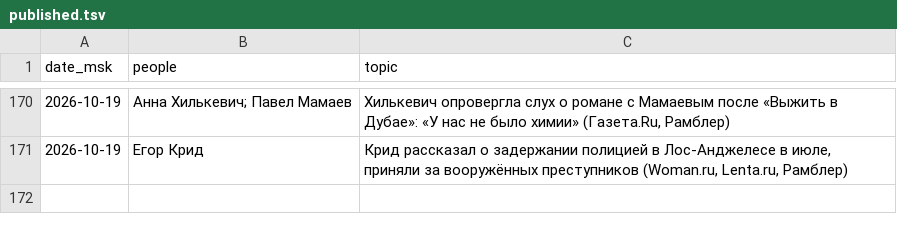
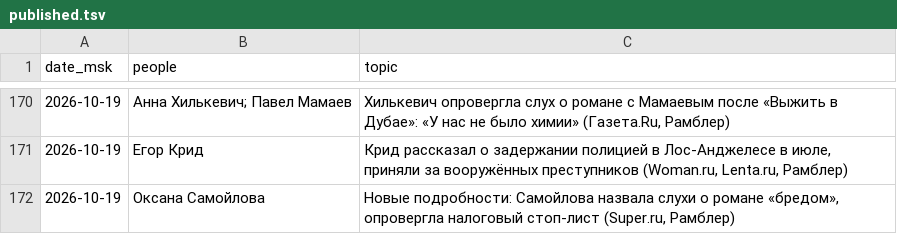
Before and after one commit to Hostin2131/zakulisye-covers, a TSV file: published.tsv, drawn as a sheet; only a part is shown, gaps mark what is left out.

```diff
--- a/published.tsv
+++ b/published.tsv
@@ -171 +171,2 @@ date_msk	people	topic
 2026-10-19	Егор Крид	Крид рассказал о задержании полицией в Лос-Анджелесе в июле, приняли за вооружённых преступников (Woman.ru, Lenta.ru, Рамблер)
+2026-10-19	Оксана Самойлова	Новые подробности: Самойлова назвала слухи о романе «бредом», опровергла налоговый стоп-лист (Super.ru, Рамблер)
```
Also changed, not shown: 1 other file.
